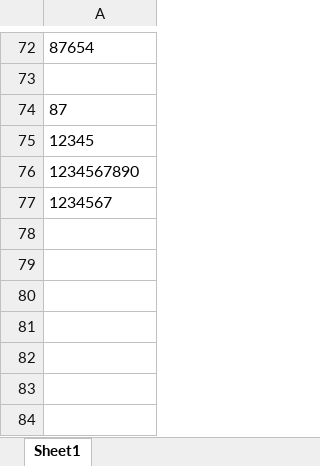
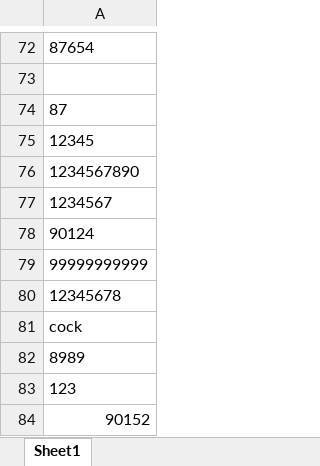
Before and after one commit to AshDaGrat/Election-software, an Excel workbook: data/done.xlsx, sheet Sheet1, drawn as a sheet; only a part is shown, gaps mark what is left out; values as stored, in another font and other column widths than the file's, no borders; the diff covers the shown part only; the diff names each change by its address in the sheet, - before the commit and + after, or states it on an @@ line.

```diff
--- a/data/done.xlsx (sheet Sheet1)
+++ b/data/done.xlsx (sheet Sheet1)
-row 6: 90124
+row 78: 90124
+row 79: 99999999999
-row 28: 12345678
+row 80: 12345678
+row 81: cock
+row 82: 8989
+row 83: 123
+row 84: 90152
```
Also changed, not shown: 43 added rows, 41 removed rows and 4 edited cells elsewhere in this sheet, data/usn.xlsx, 5 other files.
